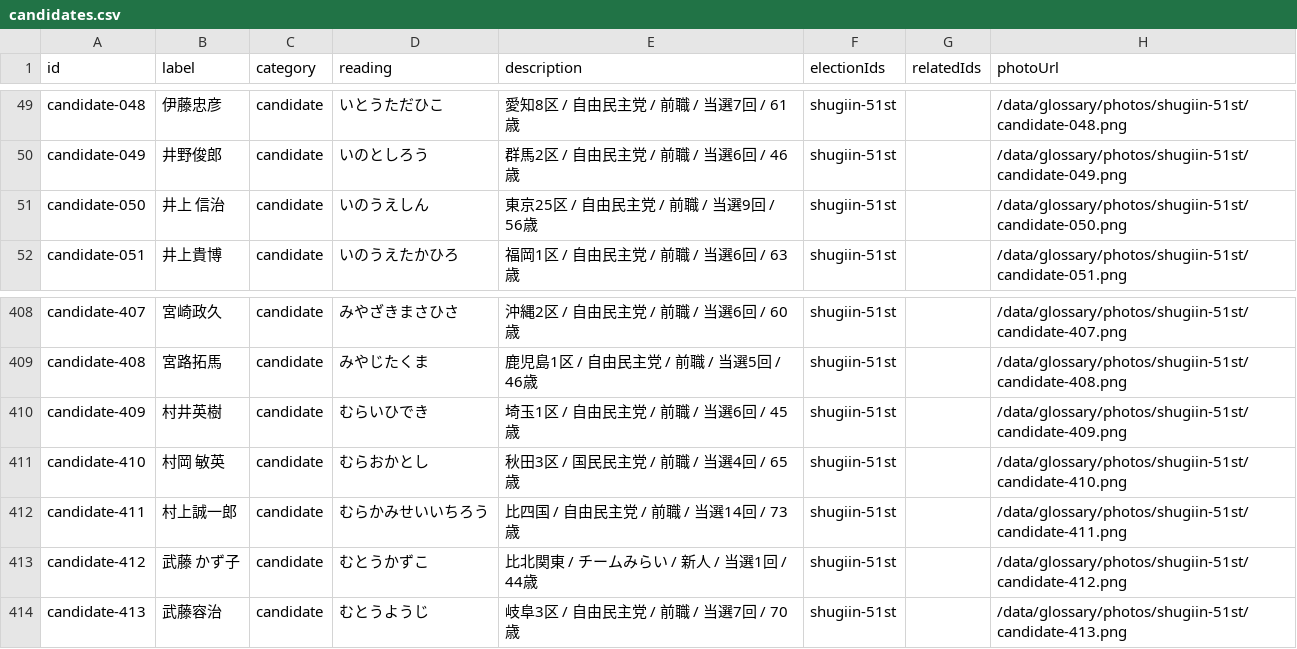
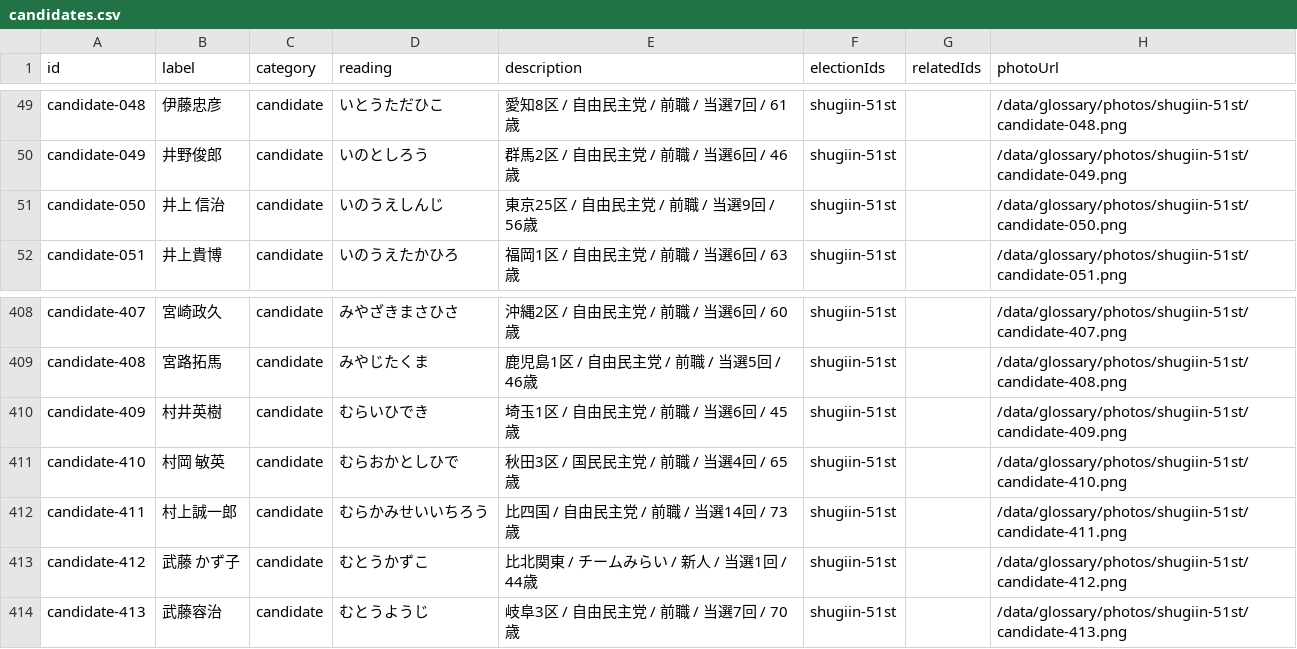
Before and after one commit to rinrin0401rinrin-sketch/Sousenkyo-web, a CSV file: data/source/glossary/csv/candidates.csv, drawn as a sheet; only a part is shown, gaps mark what is left out; the diff names each change by its address in the sheet, - before the commit and + after, or states it on an @@ line.

Commit message:
fix: correct candidate readings

```diff
--- a/data/source/glossary/csv/candidates.csv
+++ b/data/source/glossary/csv/candidates.csv
-D51 (reading): いのうえしん
+D51 (reading): いのうえしんじ
-D411 (reading): むらおかとし
+D411 (reading): むらおかとしひで
```
